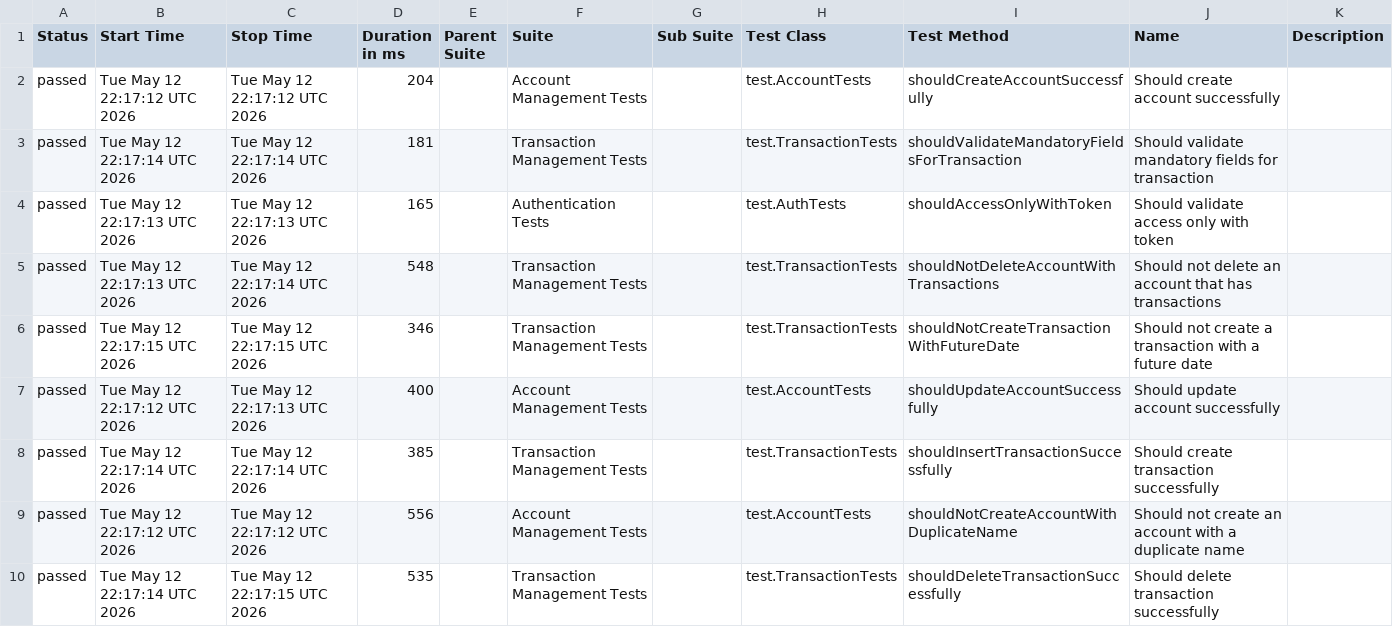
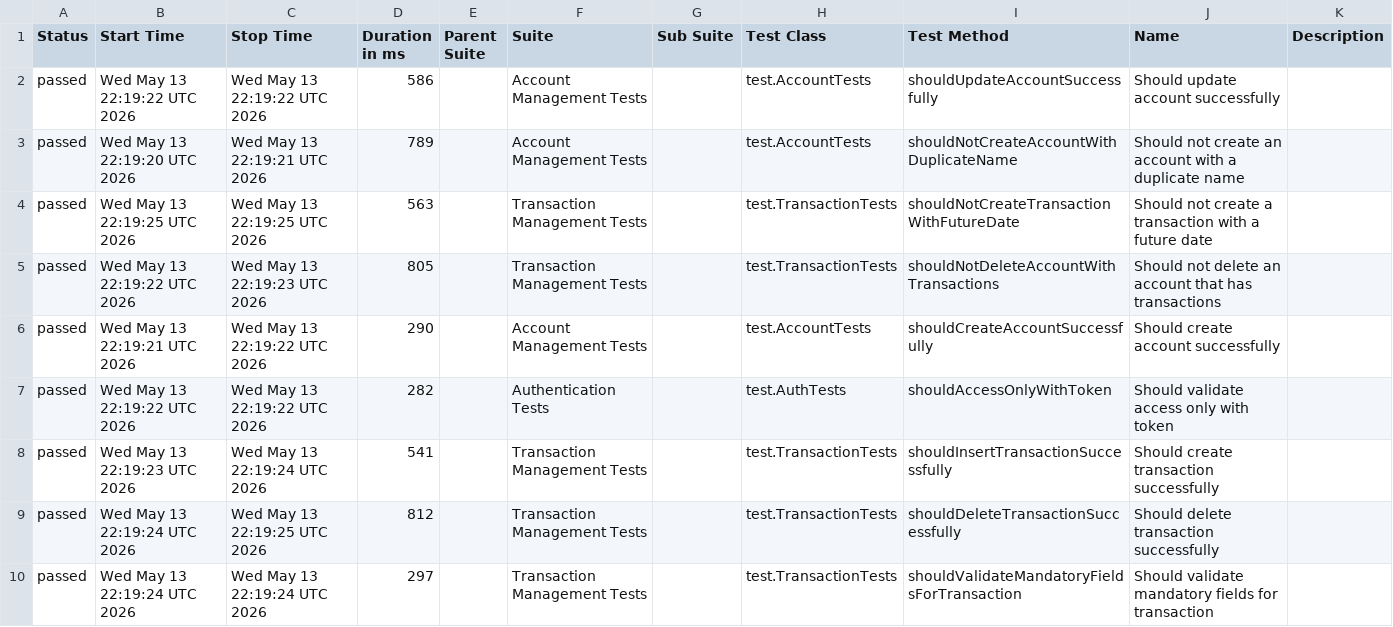
Before and after one commit to JosinaldoGJunior/java-automation-api, a CSV file: data/suites.csv, drawn as a sheet.

```diff
--- a/data/suites.csv
+++ b/data/suites.csv
@@ -1,10 +1,10 @@
 "Status","Start Time","Stop Time","Duration in ms","Parent Suite","Suite","Sub Suite","Test Class","Test Method","Name","Description"
-"passed","Tue May 12 22:17:12 UTC 2026","Tue May 12 22:17:12 UTC 2026","204","","Account Management Tests","","test.AccountTests","shouldCreateAccountSuccessfully","Should create account successfully",""
-"passed","Tue May 12 22:17:14 UTC 2026","Tue May 12 22:17:14 UTC 2026","181","","Transaction Management Tests","","test.TransactionTests","shouldValidateMandatoryFieldsForTransaction","Should validate mandatory fields for transaction",""
-"passed","Tue May 12 22:17:13 UTC 2026","Tue May 12 22:17:13 UTC 2026","165","","Authentication Tests","","test.AuthTests","shouldAccessOnlyWithToken","Should validate access only with token",""
-"passed","Tue May 12 22:17:13 UTC 2026","Tue May 12 22:17:14 UTC 2026","548","","Transaction Management Tests","","test.TransactionTests","shouldNotDeleteAccountWithTransactions","Should not delete an account that has transactions",""
-"passed","Tue May 12 22:17:15 UTC 2026","Tue May 12 22:17:15 UTC 2026","346","","Transaction Management Tests","","test.TransactionTests","shouldNotCreateTransactionWithFutureDate","Should not create a transaction with a future date",""
-"passed","Tue May 12 22:17:12 UTC 2026","Tue May 12 22:17:13 UTC 2026","400","","Account Management Tests","","test.AccountTests","shouldUpdateAccountSuccessfully","Should update account successfully",""
-"passed","Tue May 12 22:17:14 UTC 2026","Tue May 12 22:17:14 UTC 2026","385","","Transaction Management Tests","","test.TransactionTests","shouldInsertTransactionSuccessfully","Should create transaction successfully",""
-"passed","Tue May 12 22:17:12 UTC 2026","Tue May 12 22:17:12 UTC 2026","556","","Account Management Tests","","test.AccountTests","shouldNotCreateAccountWithDuplicateName","Should not create an account with a duplicate name",""
-"passed","Tue May 12 22:17:14 UTC 2026","Tue May 12 22:17:15 UTC 2026","535","","Transaction Management Tests","","test.TransactionTests","shouldDeleteTransactionSuccessfully","Should delete transaction successfully",""
+"passed","Wed May 13 22:19:22 UTC 2026","Wed May 13 22:19:22 UTC 2026","586","","Account Management Tests","","test.AccountTests","shouldUpdateAccountSuccessfully","Should update account successfully",""
+"passed","Wed May 13 22:19:20 UTC 2026","Wed May 13 22:19:21 UTC 2026","789","","Account Management Tests","","test.AccountTests","shouldNotCreateAccountWithDuplicateName","Should not create an account with a duplicate name",""
+"passed","Wed May 13 22:19:25 UTC 2026","Wed May 13 22:19:25 UTC 2026","563","","Transaction Management Tests","","test.TransactionTests","shouldNotCreateTransactionWithFutureDate","Should not create a transaction with a future date",""
+"passed","Wed May 13 22:19:22 UTC 2026","Wed May 13 22:19:23 UTC 2026","805","","Transaction Management Tests","","test.TransactionTests","shouldNotDeleteAccountWithTransactions","Should not delete an account that has transactions",""
+"passed","Wed May 13 22:19:21 UTC 2026","Wed May 13 22:19:22 UTC 2026","290","","Account Management Tests","","test.AccountTests","shouldCreateAccountSuccessfully","Should create account successfully",""
+"passed","Wed May 13 22:19:22 UTC 2026","Wed May 13 22:19:22 UTC 2026","282","","Authentication Tests","","test.AuthTests","shouldAccessOnlyWithToken","Should validate access only with token",""
+"passed","Wed May 13 22:19:23 UTC 2026","Wed May 13 22:19:24 UTC 2026","541","","Transaction Management Tests","","test.TransactionTests","shouldInsertTransactionSuccessfully","Should create transaction successfully",""
+"passed","Wed May 13 22:19:24 UTC 2026","Wed May 13 22:19:25 UTC 2026","812","","Transaction Management Tests","","test.TransactionTests","shouldDeleteTransactionSuccessfully","Should delete transaction successfully",""
+"passed","Wed May 13 22:19:24 UTC 2026","Wed May 13 22:19:24 UTC 2026","297","","Transaction Management Tests","","test.TransactionTests","shouldValidateMandatoryFieldsForTransaction","Should validate mandatory fields for transaction",""
```
Also changed, not shown: 31 other files.
